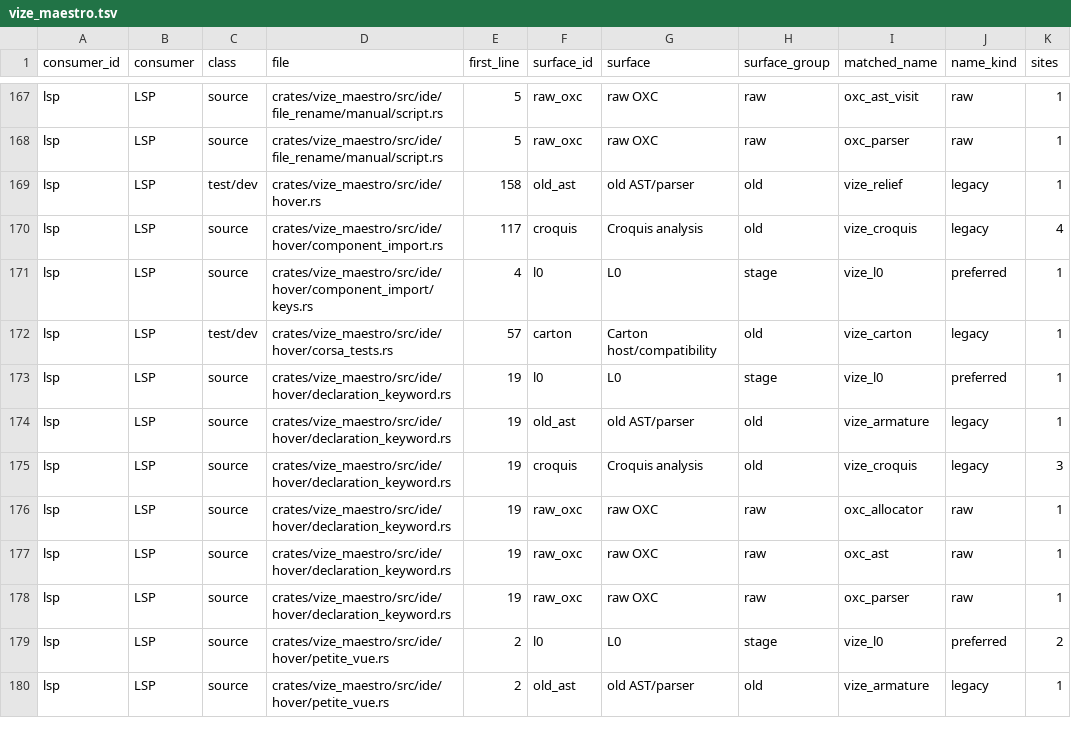
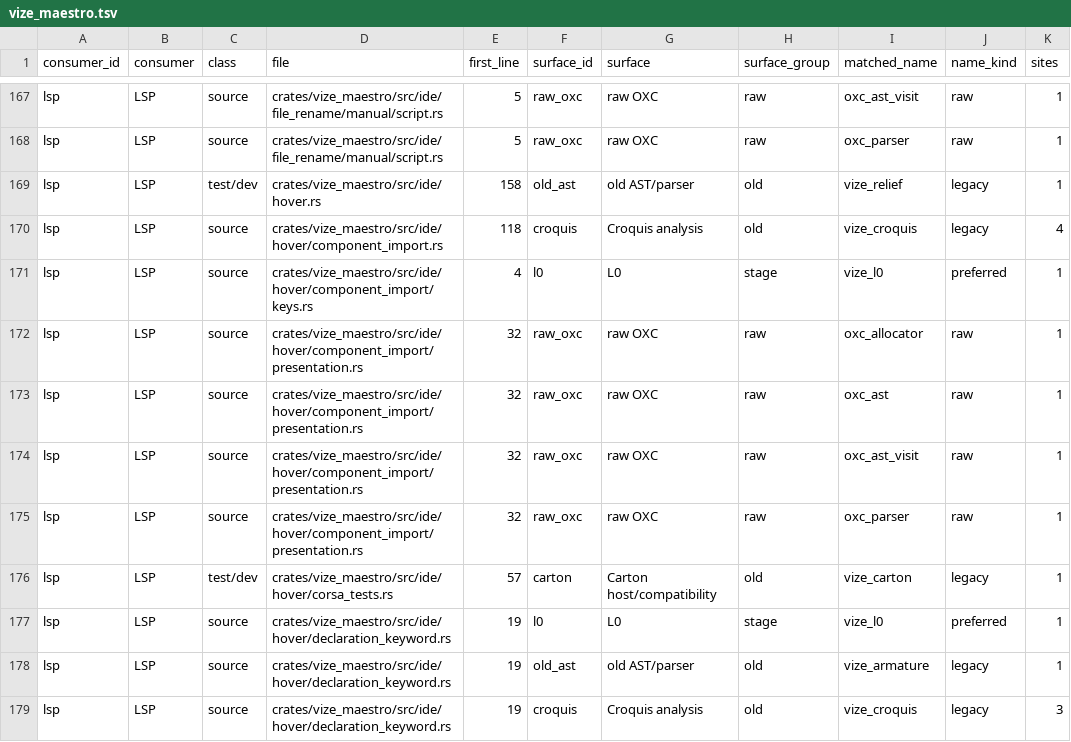
Before and after one commit to Hebilicious/vize, a TSV file: docs/davinci/plan/consumer-migration-surfaces/lsp/vize_maestro.tsv, drawn as a sheet; only a part is shown, gaps mark what is left out; the shorter side is filled out with more unchanged rows.

Commit message:
fix(lsp): wrap long component hover contracts (#8027)
* fix(lsp): wrap long component hover contracts

Co-authored-by: ubugeeei <71201308+ubugeeei@users.noreply.github.com>

* fix(lsp): protect plain template literal hover types

Handle the actual no-substitution TemplateLiteral AST alongside interpolated template types. Keep every frozen original hover input and expected response unchanged and require fresh source qualification.

Co-authored-by: ubugeeei <71201308+ubugeeei@users.noreply.github.com>

* test(lsp): use the existing hover executor

Run the identical public hover future through Maestro block_on instead of an unavailable direct Tokio test dependency. Retain production, originals and complete RPC references after the exact E0433 source failure.

Co-authored-by: ubugeeei <71201308+ubugeeei@users.noreply.github.com>

* test(lsp): qualify component hover replay

Require the existing source-built LSP receipt in PR tooling and preserve the original five highlight sessions. Correct only the independently reviewed grouped nested metadata reference, retaining original hashes and all type tokens after exact hosted failures.

Co-authored-by: ubugeeei <71201308+ubugeeei@users.noreply.github.com>

* test(lsp): resolve declared Vue fixture types

Use the existing editor E2E resolver for the actual tests workspace Vue installation, retaining complete package identity and all source/hover contracts after the hosted preparation failure.

Co-authored-by: ubugeeei <71201308+ubugeeei@users.noreply.github.com>

```diff
--- a/docs/davinci/plan/consumer-migration-surfaces/lsp/vize_maestro.tsv
+++ b/docs/davinci/plan/consumer-migration-surfaces/lsp/vize_maestro.tsv
@@ -169,4 +169,8 @@ lsp	LSP	source	crates/vize_maestro/src/ide/file_rename/manual/script.rs	5	raw_ox
 lsp	LSP	test/dev	crates/vize_maestro/src/ide/hover.rs	158	old_ast	old AST/parser	old	vize_relief	legacy	1
-lsp	LSP	source	crates/vize_maestro/src/ide/hover/component_import.rs	117	croquis	Croquis analysis	old	vize_croquis	legacy	4
+lsp	LSP	source	crates/vize_maestro/src/ide/hover/component_import.rs	118	croquis	Croquis analysis	old	vize_croquis	legacy	4
 lsp	LSP	source	crates/vize_maestro/src/ide/hover/component_import/keys.rs	4	l0	L0	stage	vize_l0	preferred	1
+lsp	LSP	source	crates/vize_maestro/src/ide/hover/component_import/presentation.rs	32	raw_oxc	raw OXC	raw	oxc_allocator	raw	1
+lsp	LSP	source	crates/vize_maestro/src/ide/hover/component_import/presentation.rs	32	raw_oxc	raw OXC	raw	oxc_ast	raw	1
+lsp	LSP	source	crates/vize_maestro/src/ide/hover/component_import/presentation.rs	32	raw_oxc	raw OXC	raw	oxc_ast_visit	raw	1
+lsp	LSP	source	crates/vize_maestro/src/ide/hover/component_import/presentation.rs	32	raw_oxc	raw OXC	raw	oxc_parser	raw	1
 lsp	LSP	test/dev	crates/vize_maestro/src/ide/hover/corsa_tests.rs	57	carton	Carton host/compatibility	old	vize_carton	legacy	1
```
Also changed, not shown: 20 other files.
